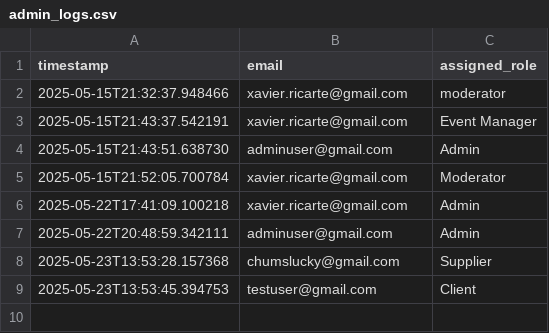
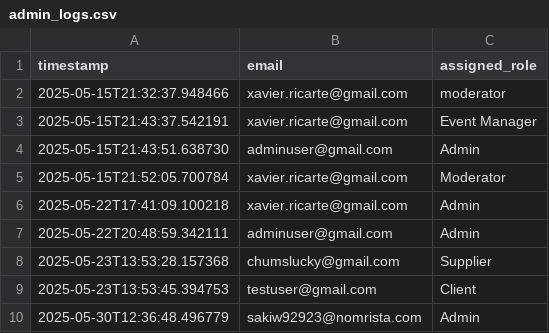
Before and after one commit to EventFlowIsep/desofs2025_w-ed_nap_3, a CSV file: admin_logs.csv, drawn as a sheet.

```diff
--- a/admin_logs.csv
+++ b/admin_logs.csv
@@ -9 +9,2 @@ timestamp,email,assigned_role
 2025-05-23T13:53:45.394753,testuser@gmail.com,Client
+2025-05-30T12:36:48.496779,sakiw92923@nomrista.com,Admin
```
Also changed, not shown: 9 other files.
